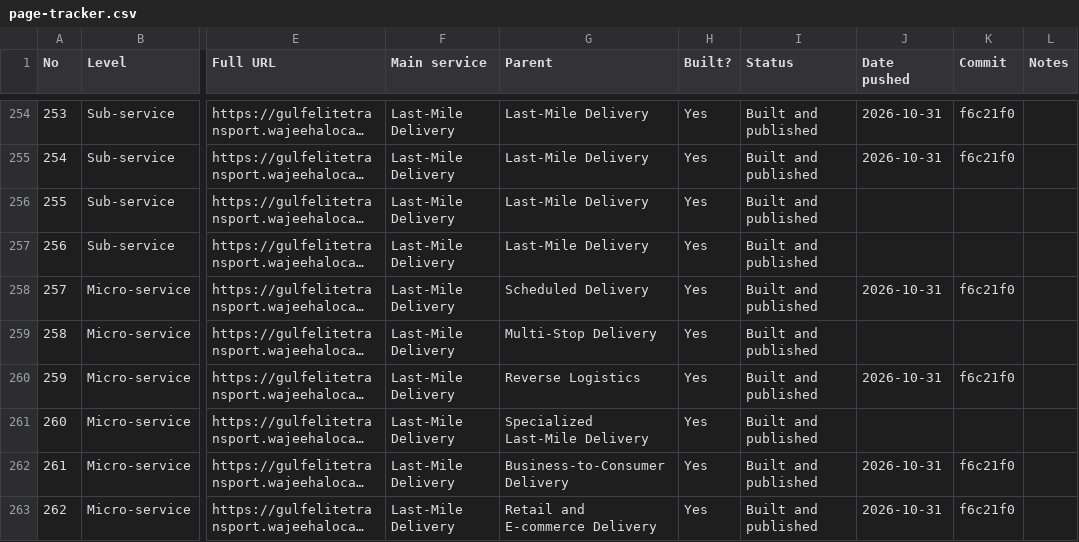
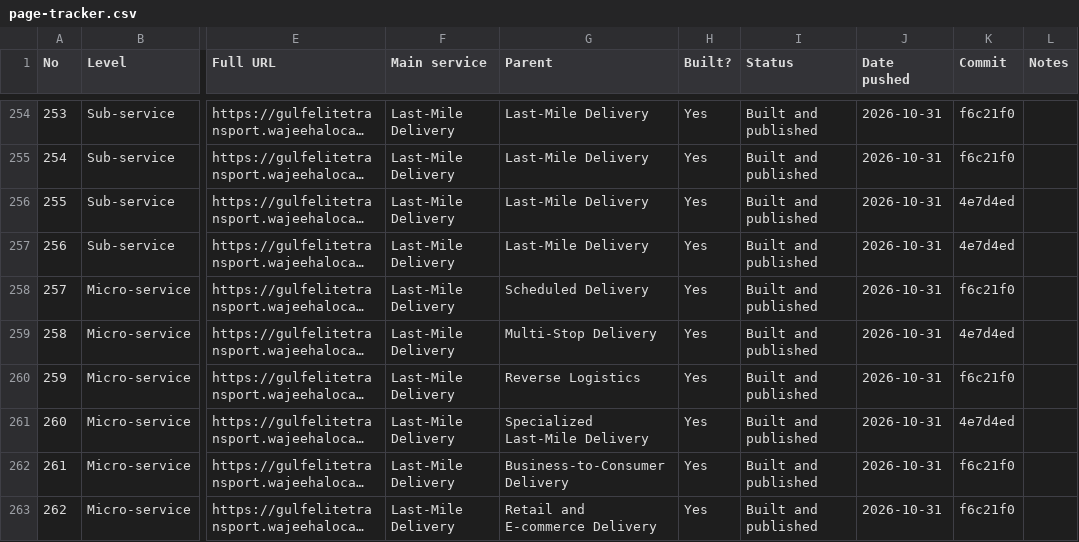
Before and after one commit to wajeehalocalseo-hue/gulfelitetransport, a CSV file: docs/page-tracker.csv, drawn as a sheet; only a part is shown, gaps mark what is left out; long unchanged cells end in …; the diff covers the shown part only; the diff names each change by its address in the sheet, - before the commit and + after, or states it on an @@ line.

```diff
--- a/docs/page-tracker.csv
+++ b/docs/page-tracker.csv
-J256:J257 (Date pushed): (empty)
+J256:J257 (Date pushed): 2026-10-31
-K256:K257 (Commit): (empty)
+K256:K257 (Commit): 4e7d4ed
-J259 (Date pushed): (empty)
+J259 (Date pushed): 2026-10-31
-K259 (Commit): (empty)
+K259 (Commit): 4e7d4ed
-J261 (Date pushed): (empty)
+J261 (Date pushed): 2026-10-31
-K261 (Commit): (empty)
+K261 (Commit): 4e7d4ed
```
Also changed, not shown: 67 edited cells elsewhere in this file, 8 other files.
